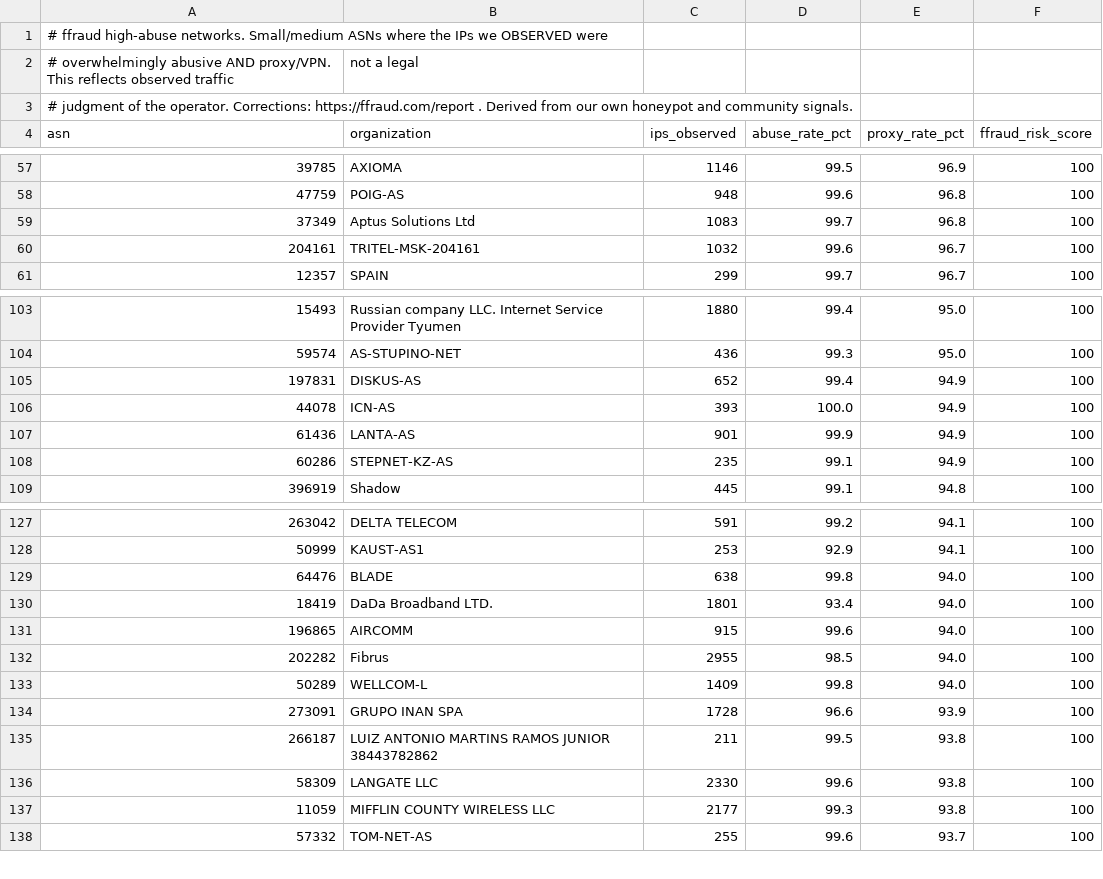
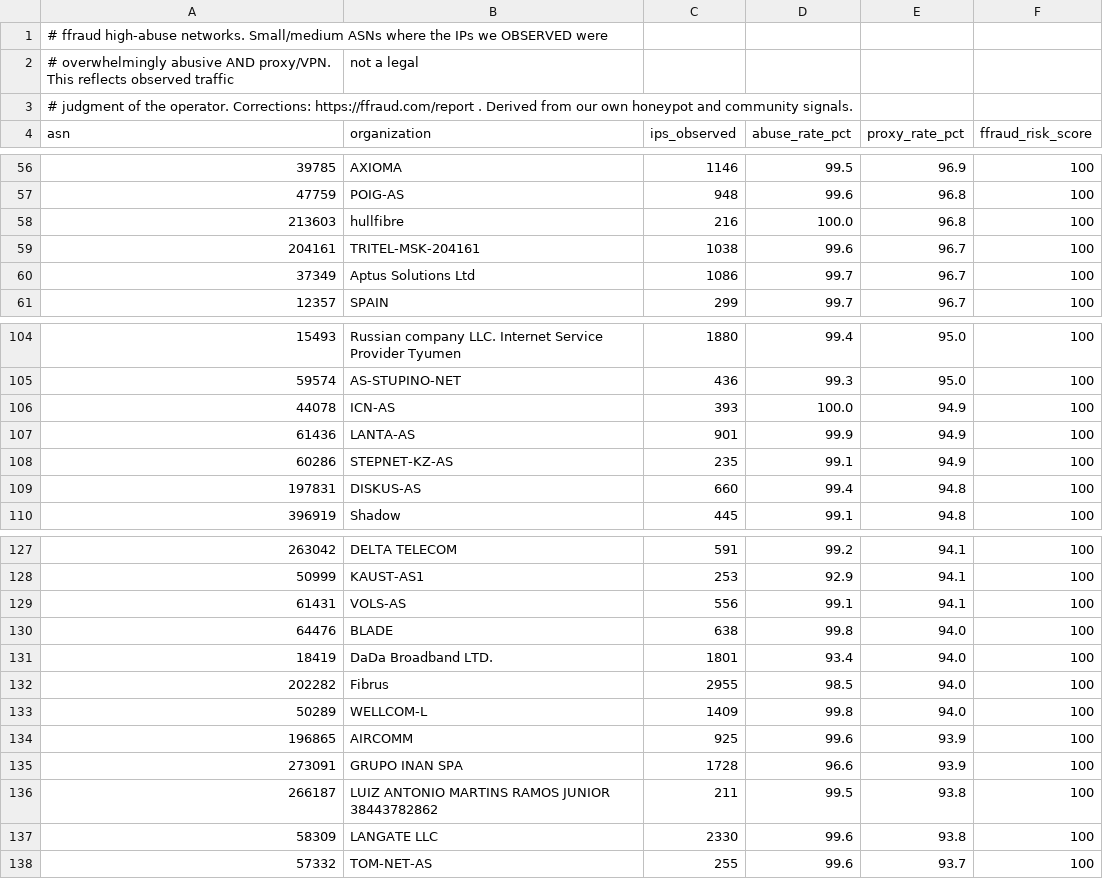
Before and after one commit to FFraud-com/ip-fraud-database, a CSV file: asn-reputation/high-abuse-networks.csv, drawn as a sheet; only a part is shown, gaps mark what is left out; the diff covers the shown part only.

```diff
--- a/asn-reputation/high-abuse-networks.csv
+++ b/asn-reputation/high-abuse-networks.csv
@@ -58,4 +57,5 @@ asn,organization,ips_observed,abuse_rate_pct,proxy_rate_pct,ffraud_risk_score
 47759,POIG-AS,948,99.6,96.8,100
-37349,Aptus Solutions Ltd,1083,99.7,96.8,100
-204161,TRITEL-MSK-204161,1032,99.6,96.7,100
+213603,hullfibre,216,100.0,96.8,100
+204161,TRITEL-MSK-204161,1038,99.6,96.7,100
+37349,Aptus Solutions Ltd,1086,99.7,96.7,100
 12357,SPAIN,299,99.7,96.7,100
@@ -104,3 +105,2 @@ asn,organization,ips_observed,abuse_rate_pct,proxy_rate_pct,ffraud_risk_score
 59574,AS-STUPINO-NET,436,99.3,95.0,100
-197831,DISKUS-AS,652,99.4,94.9,100
 44078,ICN-AS,393,100.0,94.9,100
@@ -108,2 +108,3 @@ asn,organization,ips_observed,abuse_rate_pct,proxy_rate_pct,ffraud_risk_score
 60286,STEPNET-KZ-AS,235,99.1,94.9,100
+197831,DISKUS-AS,660,99.4,94.8,100
 396919,Shadow,445,99.1,94.8,100
@@ -128,7 +128,8 @@ asn,organization,ips_observed,abuse_rate_pct,proxy_rate_pct,ffraud_risk_score
 50999,KAUST-AS1,253,92.9,94.1,100
+61431,VOLS-AS,556,99.1,94.1,100
 64476,BLADE,638,99.8,94.0,100
 18419,DaDa Broadband LTD.,1801,93.4,94.0,100
-196865,AIRCOMM,915,99.6,94.0,100
 202282,Fibrus,2955,98.5,94.0,100
 50289,WELLCOM-L,1409,99.8,94.0,100
+196865,AIRCOMM,925,99.6,93.9,100
 273091,GRUPO INAN SPA,1728,96.6,93.9,100
@@ -136,3 +137,2 @@ asn,organization,ips_observed,abuse_rate_pct,proxy_rate_pct,ffraud_risk_score
 58309,LANGATE LLC,2330,99.6,93.8,100
-11059,MIFFLIN COUNTY WIRELESS LLC,2177,99.3,93.8,100
 57332,TOM-NET-AS,255,99.6,93.7,100
```
Also changed, not shown: 6 added rows, 7 removed rows and 6 edited cells elsewhere in this file, 52 other files.
